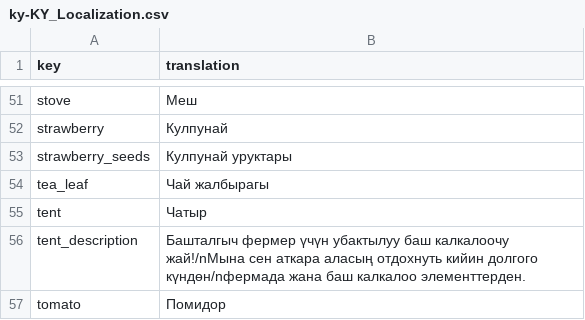
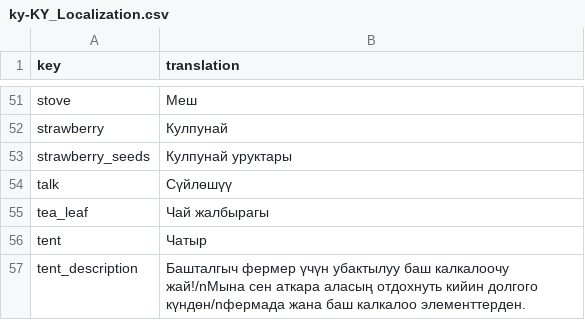
Before and after one commit to TheRickMountain/Ay-Bulak, a CSV file: palmesneo_village/palmesneo_village/Content/Localization/ky-KY_Localization.csv, drawn as a sheet; only a part is shown, gaps mark what is left out; the shorter side is filled out with more unchanged rows; the diff names each change by its address in the sheet, - before the commit and + after, or states it on an @@ line.

```diff
--- a/palmesneo_village/palmesneo_village/Content/Localization/ky-KY_Localization.csv
+++ b/palmesneo_village/palmesneo_village/Content/Localization/ky-KY_Localization.csv
+row 54: talk | Сүйлөшүү
```
Also changed, not shown: palmesneo_village/palmesneo_village/Content/Localization/en-US_Localization.csv, palmesneo_village/palmesneo_village/Content/Localization/ru-RU_Localization.csv, 6 other files.
